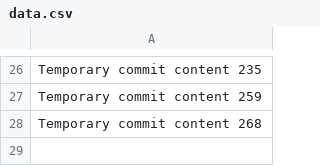
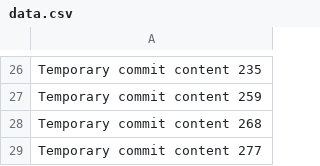
Before and after one commit to cflat11/redesigned-spoon, a CSV file: data.csv, drawn as a sheet; only a part is shown, gaps mark what is left out; the diff names each change by its address in the sheet, - before the commit and + after, or states it on an @@ line.

```diff
--- a/data.csv
+++ b/data.csv
+row 29: Temporary commit content 277
```
